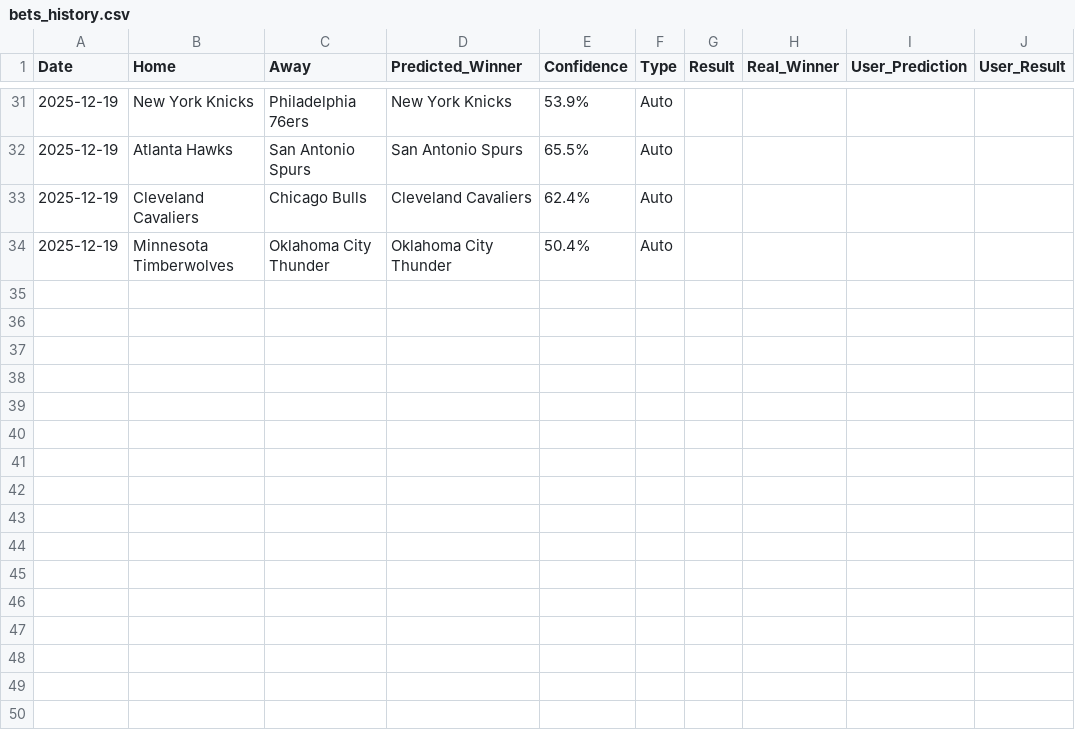
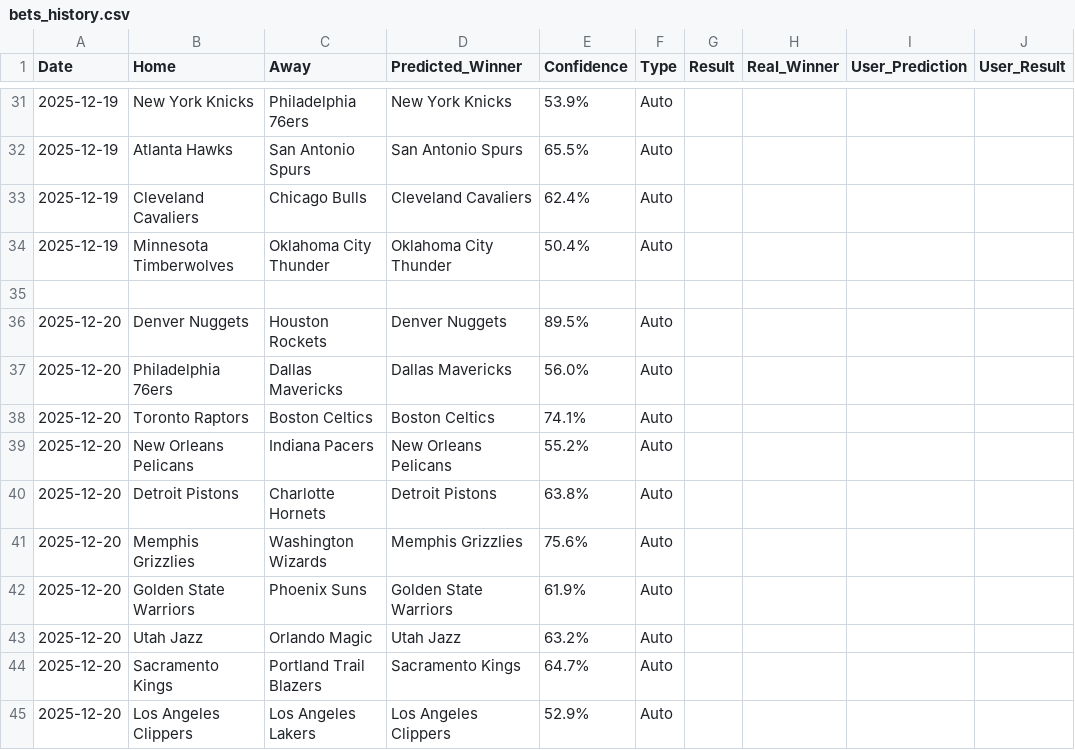
Before and after one commit to ykaraky/nba-agent-predictor, a CSV file: data/bets_history.csv, drawn as a sheet; only a part is shown, gaps mark what is left out.

Commit message:
sync

```diff
--- a/data/bets_history.csv
+++ b/data/bets_history.csv
@@ -34 +34,12 @@ Date,Home,Away,Predicted_Winner,Confidence,Type,Result,Real_Winner,User_Predicti
 2025-12-19,Minnesota Timberwolves,Oklahoma City Thunder,Oklahoma City Thunder,50.4%,Auto,,,,
+
+2025-12-20,Denver Nuggets,Houston Rockets,Denver Nuggets,89.5%,Auto,,
+2025-12-20,Philadelphia 76ers,Dallas Mavericks,Dallas Mavericks,56.0%,Auto,,
+2025-12-20,Toronto Raptors,Boston Celtics,Boston Celtics,74.1%,Auto,,
+2025-12-20,New Orleans Pelicans,Indiana Pacers,New Orleans Pelicans,55.2%,Auto,,
+2025-12-20,Detroit Pistons,Charlotte Hornets,Detroit Pistons,63.8%,Auto,,
+2025-12-20,Memphis Grizzlies,Washington Wizards,Memphis Grizzlies,75.6%,Auto,,
+2025-12-20,Golden State Warriors,Phoenix Suns,Golden State Warriors,61.9%,Auto,,
+2025-12-20,Utah Jazz,Orlando Magic,Utah Jazz,63.2%,Auto,,
+2025-12-20,Sacramento Kings,Portland Trail Blazers,Sacramento Kings,64.7%,Auto,,
+2025-12-20,Los Angeles Clippers,Los Angeles Lakers,Los Angeles Clippers,52.9%,Auto,,
```
